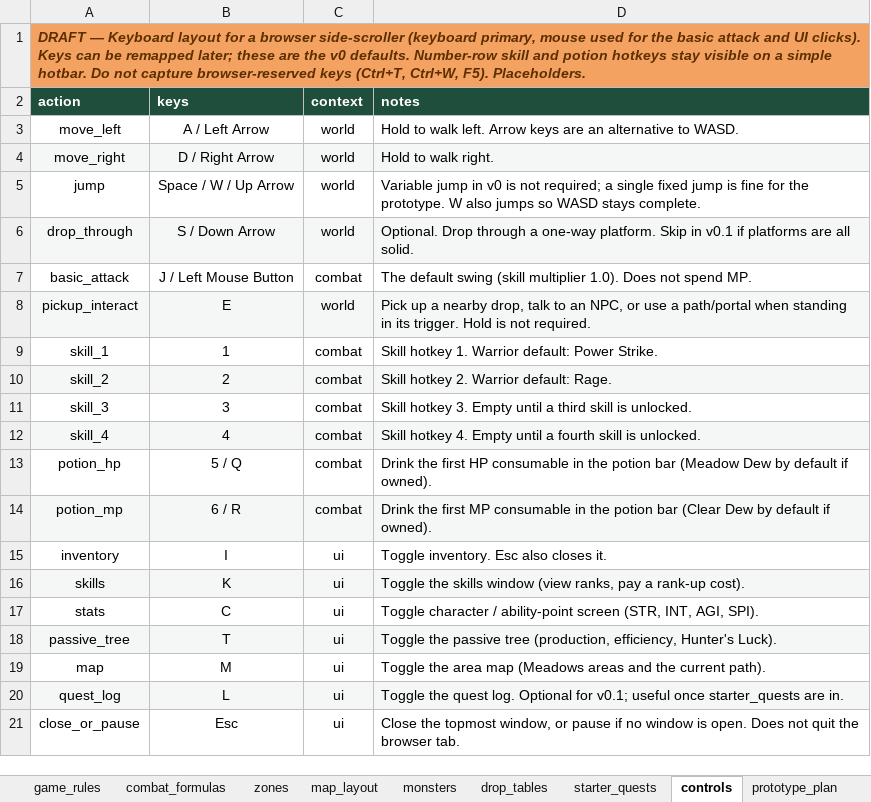
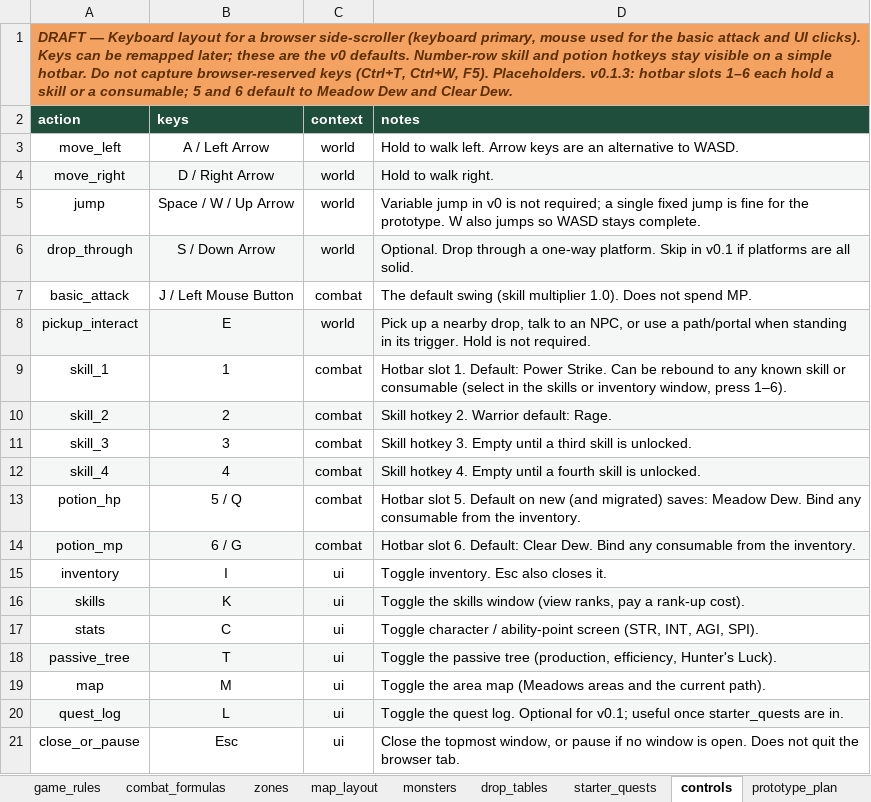
Before and after one commit to gafni-studio/meadows-game, an Excel workbook: sheet/Game_Design_DB_v0.xlsx, sheet controls, drawn as a sheet; values as stored, in another font and other column widths than the file's, no borders; the diff names each change by its address in the sheet, - before the commit and + after, or states it on an @@ line.

Commit message:
Sheet v0.1.3: rarer gear, essence policy, on-theme recipes, attack ranges, XP, and anim_speed
Balance pass for the playtest notes. Gear pools target about one piece per
150-200 kills (mouse 0.54%, sheep 0.66%, crow 0.63%; magic still 1/12).
Monster Essence is more common than category essence — a documented break
from the original sheet draft, so ME can fuel basic ranks and category
essence stays earned. Nature and Elemental recipes no longer ask for Holy
Dust or Soul Dust. Monsters gain attack_min/max, XP ×0.72, and a per-monster
anim_speed column (Crow stays at 1; every other mob is 0.5).

```diff
--- a/sheet/Game_Design_DB_v0.xlsx (sheet controls)
+++ b/sheet/Game_Design_DB_v0.xlsx (sheet controls)
-A1 (action): …F5). Placeholders.
+A1 (action): …F5). Placeholders. v0.1.3: hotbar slots 1–6 each hold a skill or a consumable; 5 and 6 default to Meadow Dew and Clear Dew.
-D9 (notes): Skill hotkey 1. Warrior default: Power Strike.
+D9 (notes): Hotbar slot 1. Default: Power Strike. Can be rebound to any known skill or consumable (select in the skills or inventory window, press 1–6).
-D13 (notes): Drink the first HP consumable in the potion bar (Meadow Dew by default if owned).
+D13 (notes): Hotbar slot 5. Default on new (and migrated) saves: Meadow Dew. Bind any consumable from the inventory.
-B14 (keys): 6 / R
+B14 (keys): 6 / G
-D14 (notes): Drink the first MP consumable in the potion bar (Clear Dew by default if owned).
+D14 (notes): Hotbar slot 6. Default: Clear Dew. Bind any consumable from the inventory.
```
Also changed, not shown: sheet drop_tables, sheet monsters, sheet combat_formulas, sheet skill_costs, sheet items, 10 other files.
